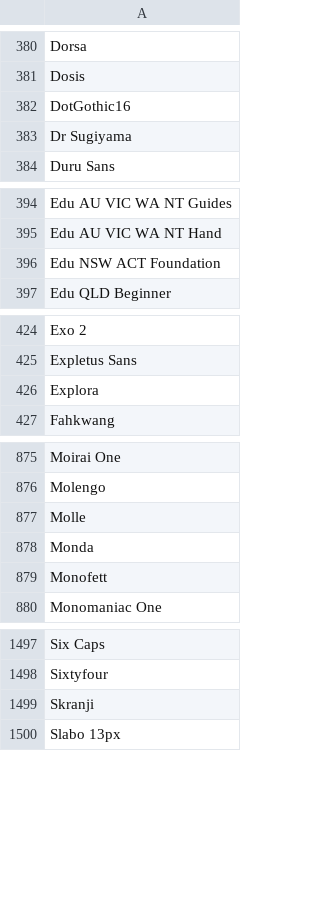
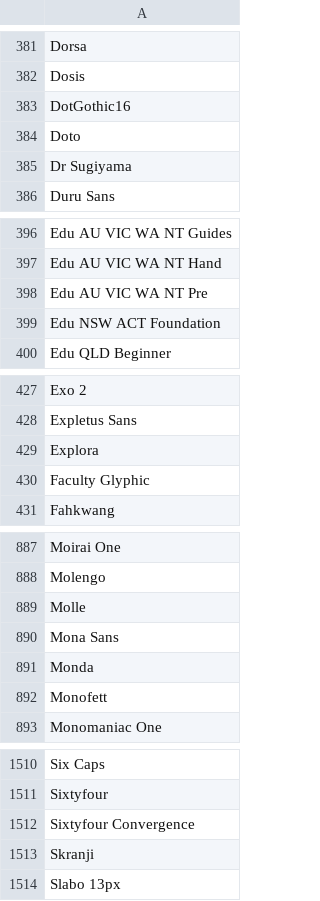
Before and after one commit to WordPressBugBounty/plugins-smart-slider-3, a CSV file: smart-slider-3/Nextend/Framework/Font/Sources/GoogleFonts/families.csv, drawn as a sheet; only a part is shown, gaps mark what is left out; the diff covers the shown part only.

```diff
--- a/smart-slider-3/Nextend/Framework/Font/Sources/GoogleFonts/families.csv
+++ b/smart-slider-3/Nextend/Framework/Font/Sources/GoogleFonts/families.csv
@@ -382,2 +383,3 @@ Dosis
 DotGothic16
+Doto
 Dr Sugiyama
@@ -395,2 +397,3 @@ Edu AU VIC WA NT Guides
 Edu AU VIC WA NT Hand
+Edu AU VIC WA NT Pre
 Edu NSW ACT Foundation
@@ -426,2 +429,3 @@ Expletus Sans
 Explora
+Faculty Glyphic
 Fahkwang
@@ -877,2 +889,3 @@ Molengo
 Molle
+Mona Sans
 Monda
@@ -1498,2 +1511,3 @@ Six Caps
 Sixtyfour
+Sixtyfour Convergence
 Skranji
```
Also changed, not shown: 10 added rows elsewhere in this file, 21 other files.
